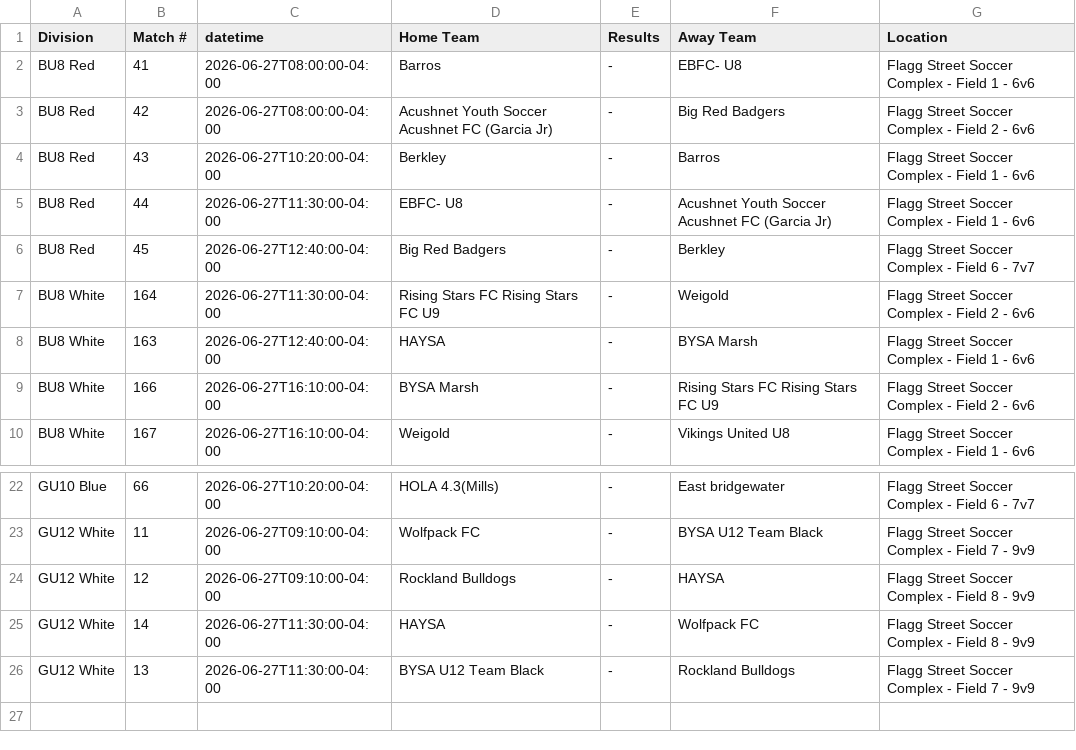
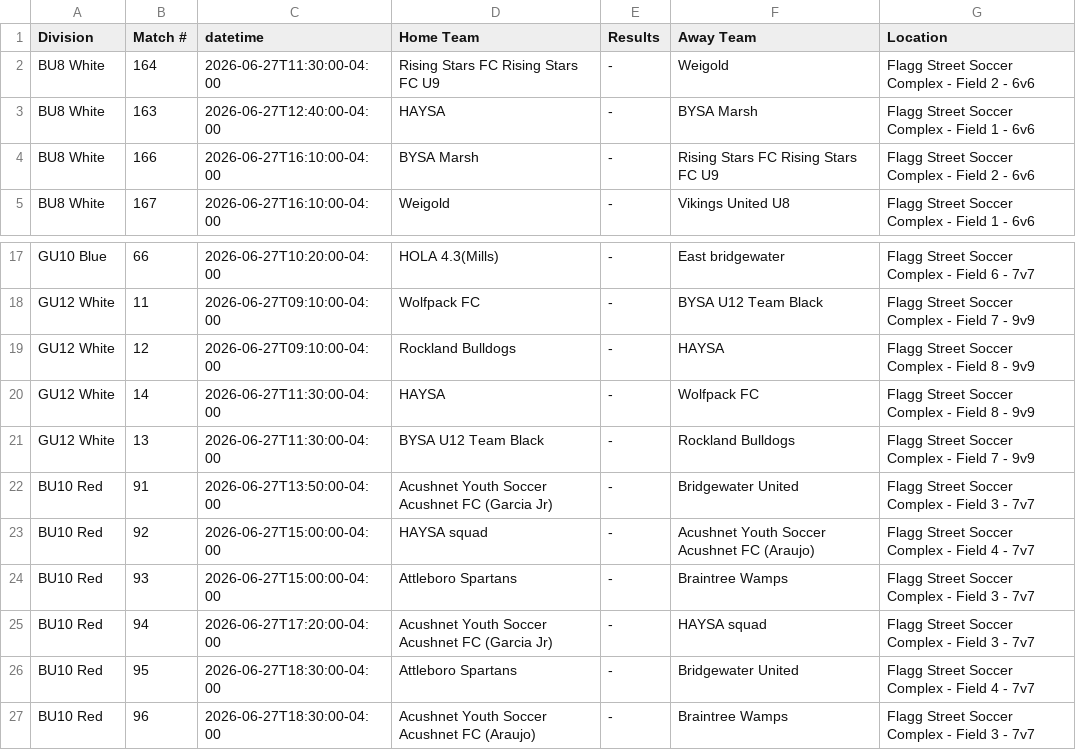
Before and after one commit to dbm1982/bridgewater-cup-scraper, a CSV file: gotsport_normalized.csv, drawn as a sheet; only a part is shown, gaps mark what is left out.

```diff
--- a/gotsport_normalized.csv
+++ b/gotsport_normalized.csv
@@ -1,7 +1,2 @@
 Division,Match #,datetime,Home Team,Results,Away Team,Location
-BU8 Red,41,2026-06-27T08:00:00-04:00,Barros,-,EBFC- U8,Flagg Street Soccer Complex - Field 1 - 6v6
-BU8 Red,42,2026-06-27T08:00:00-04:00,Acushnet Youth Soccer Acushnet FC (Garcia Jr),-,Big Red Badgers,Flagg Street Soccer Complex - Field 2 - 6v6
-BU8 Red,43,2026-06-27T10:20:00-04:00,Berkley,-,Barros,Flagg Street Soccer Complex - Field 1 - 6v6
-BU8 Red,44,2026-06-27T11:30:00-04:00,EBFC- U8,-,Acushnet Youth Soccer Acushnet FC (Garcia Jr),Flagg Street Soccer Complex - Field 1 - 6v6
-BU8 Red,45,2026-06-27T12:40:00-04:00,Big Red Badgers,-,Berkley,Flagg Street Soccer Complex - Field 6 - 7v7
 BU8 White,164,2026-06-27T11:30:00-04:00,Rising Stars FC Rising Stars FC U9,-,Weigold,Flagg Street Soccer Complex - Field 2 - 6v6
@@ -26 +21,7 @@ GU12 White,14,2026-06-27T11:30:00-04:00,HAYSA,-,Wolfpack FC,Flagg Street Soccer
 GU12 White,13,2026-06-27T11:30:00-04:00,BYSA U12 Team Black,-,Rockland Bulldogs,Flagg Street Soccer Complex - Field 7 - 9v9
+BU10 Red,91,2026-06-27T13:50:00-04:00,Acushnet Youth Soccer Acushnet FC (Garcia Jr),-,Bridgewater United,Flagg Street Soccer Complex - Field 3 - 7v7
+BU10 Red,92,2026-06-27T15:00:00-04:00,HAYSA squad,-,Acushnet Youth Soccer Acushnet FC (Araujo),Flagg Street Soccer Complex - Field 4 - 7v7
+BU10 Red,93,2026-06-27T15:00:00-04:00,Attleboro Spartans,-,Braintree Wamps,Flagg Street Soccer Complex - Field 3 - 7v7
+BU10 Red,94,2026-06-27T17:20:00-04:00,Acushnet Youth Soccer Acushnet FC (Garcia Jr),-,HAYSA squad,Flagg Street Soccer Complex - Field 3 - 7v7
+BU10 Red,95,2026-06-27T18:30:00-04:00,Attleboro Spartans,-,Bridgewater United,Flagg Street Soccer Complex - Field 4 - 7v7
+BU10 Red,96,2026-06-27T18:30:00-04:00,Acushnet Youth Soccer Acushnet FC (Araujo),-,Braintree Wamps,Flagg Street Soccer Complex - Field 3 - 7v7
```
Also changed, not shown: gotsport_raw.csv, 6 other files.
